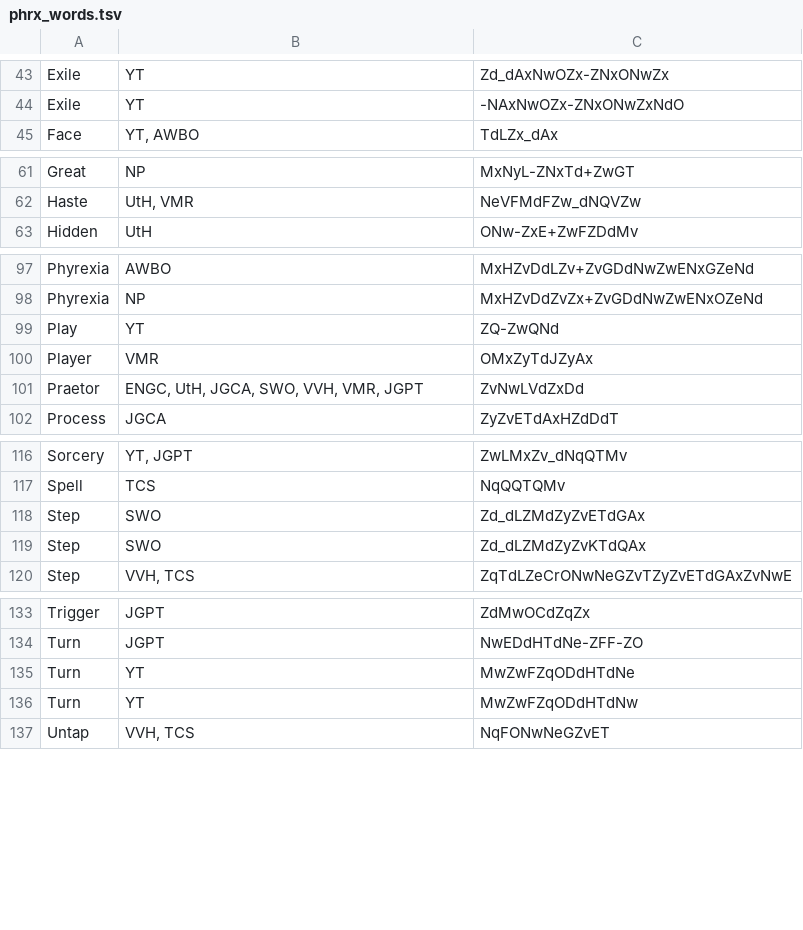
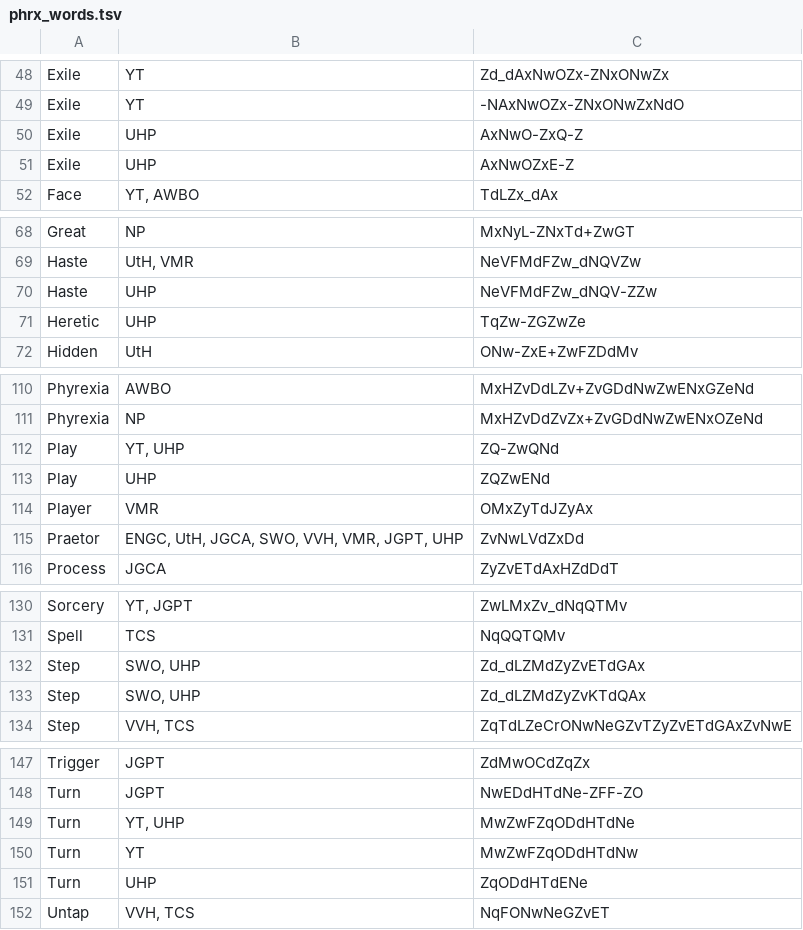
Before and after one commit to fxbuson/Osmago-s-Phyrexian-Search-Engine, a TSV file: phrx_words.tsv, drawn as a sheet; only a part is shown, gaps mark what is left out; the diff covers the shown part only.

Commit message:
new urabrask
Added the raw transliteration and known words for Urabrask, Heretic Praetor. Also consolidated the word 'next'

```diff
--- a/phrx_words.tsv
+++ b/phrx_words.tsv
@@ -44,2 +49,4 @@ Exile	YT	Zd_dAxNwOZx-ZNxONwZx
 Exile	YT	-NAxNwOZx-ZNxONwZxNdO
+Exile	UHP	AxNwO-ZxQ-Z
+Exile	UHP	AxNwOZxE-Z
 Face	YT, AWBO	TdLZx_dAx
@@ -62,2 +69,4 @@ Great	NP	MxNyL-ZNxTd+ZwGT
 Haste	UtH, VMR	NeVFMdFZw_dNQVZw
+Haste	UHP	NeVFMdFZw_dNQV-ZZw
+Heretic	UHP	TqZw-ZGZwZe
 Hidden	UtH	ONw-ZxE+ZwFZDdMv
@@ -98,5 +111,6 @@ Phyrexia	AWBO	MxHZvDdLZv+ZvGDdNwZwENxGZeNd
 Phyrexia	NP	MxHZvDdZvZx+ZvGDdNwZwENxOZeNd
-Play	YT	ZQ-ZwQNd
+Play	YT, UHP	ZQ-ZwQNd
+Play	UHP	ZQZwENd
 Player	VMR	OMxZyTdJZyAx
-Praetor	ENGC, UtH, JGCA, SWO, VVH, VMR, JGPT	ZvNwLVdZxDd
+Praetor	ENGC, UtH, JGCA, SWO, VVH, VMR, JGPT, UHP	ZvNwLVdZxDd
 Process	JGCA	ZyZvETdAxHZdDdT
@@ -117,4 +131,4 @@ Sorcery	YT, JGPT	ZwLMxZv_dNqQTMv
 Spell	TCS	NqQQTQMv
-Step	SWO	Zd_dLZMdZyZvETdGAx
-Step	SWO	Zd_dLZMdZyZvKTdQAx
+Step	SWO, UHP	Zd_dLZMdZyZvETdGAx
+Step	SWO, UHP	Zd_dLZMdZyZvKTdQAx
 Step	VVH, TCS	ZqTdLZeCrONwNeGZvTZyZvETdGAxZvNwE
@@ -134,4 +148,5 @@ Trigger	JGPT	ZdMwOCdZqZx
 Turn	JGPT	NwEDdHTdNe-ZFF-ZO
-Turn	YT	MwZwFZqODdHTdNe
+Turn	YT, UHP	MwZwFZqODdHTdNe
 Turn	YT	MwZwFZqODdHTdNw
+Turn	UHP	ZqODdHTdENe
 Untap	VVH, TCS	NqFONwNeGZvET
```
Also changed, not shown: 9 added rows and 5 edited cells elsewhere in this file, 1 other file.
